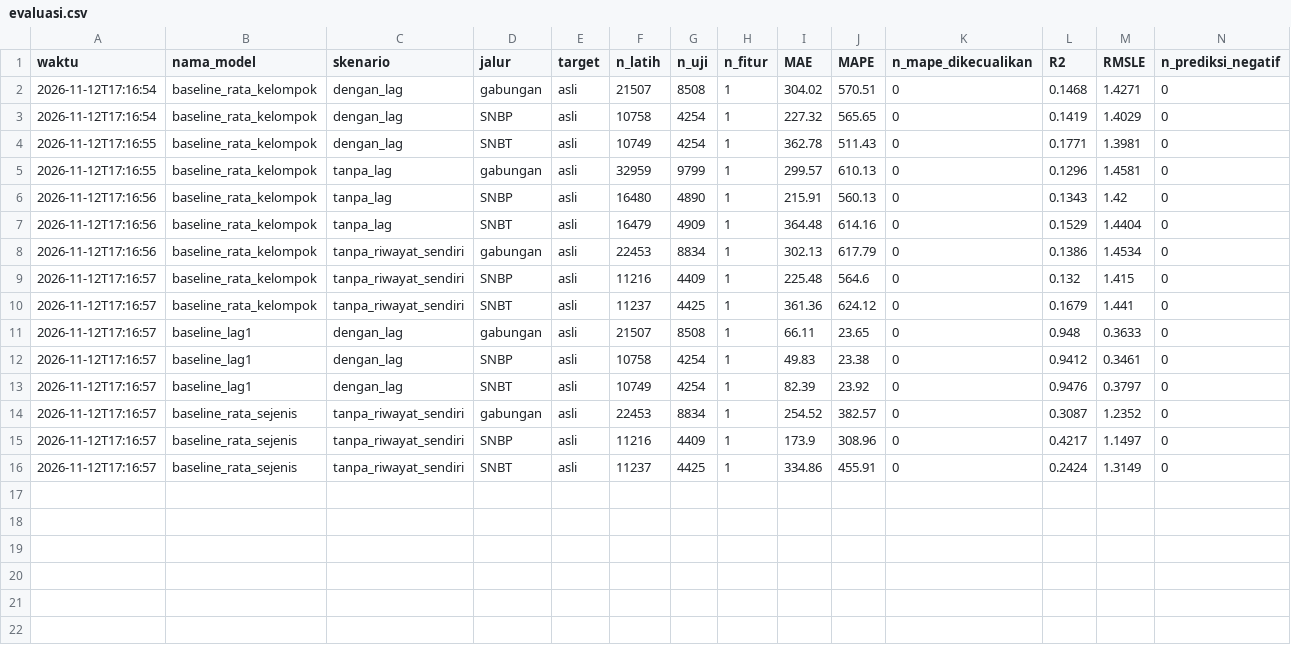
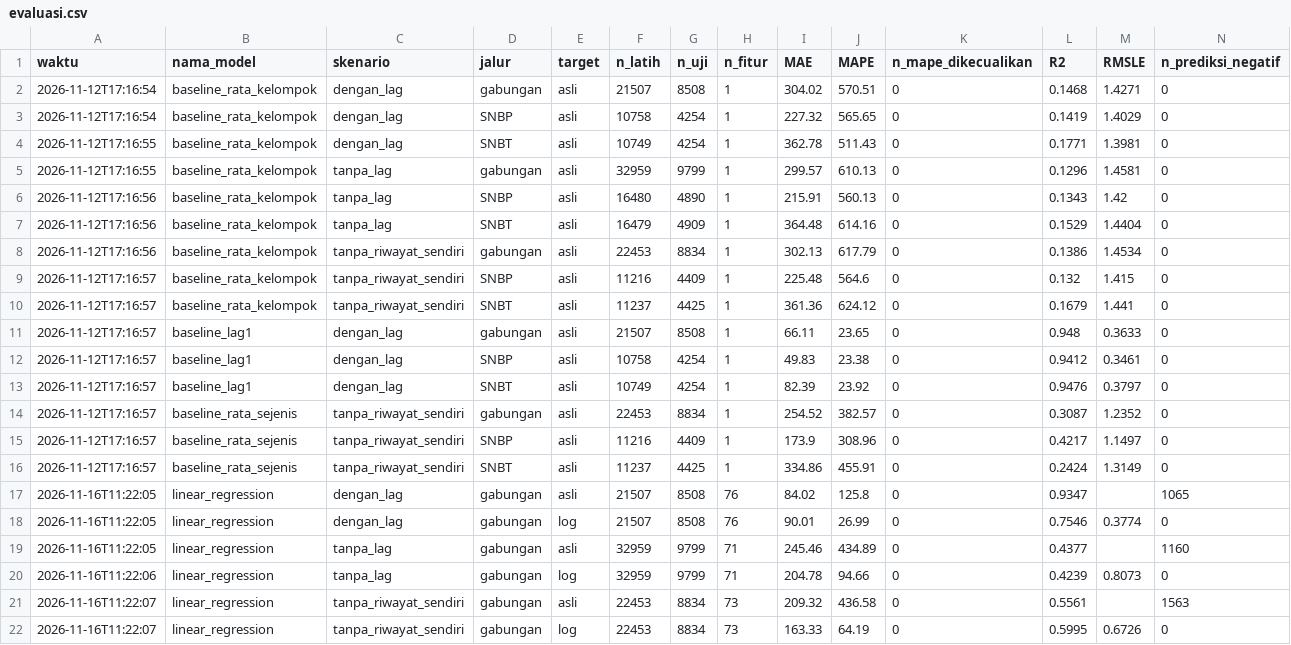
Before and after one commit to samythh/estimasi-peminat-snpmb, a CSV file: hasil/evaluasi.csv, drawn as a sheet; only a part is shown; rows hold the shown columns only; the diff names each change by its address in the sheet, - before the commit and + after, or states it on an @@ line.

Commit message:
Jalankan ulang Linear Regression pada fondasi versi 2 (Ihsan)
- notebooks/01_linear_regression.ipynb: disalin ulang dari template terbaru; hanya sel ISI BAGIAN INI yang diubah (contoh LR template dengan log_fitur() untuk target log).

- hasil/evaluasi.csv: enam baris linear_regression versi_fondasi 2 (3 skenario x 2 target).

- docs/CHANGELOG.md [0.8.1] dan docs/PEMBAGIAN_TUGAS.md: status dan catatan hasil.

```diff
--- a/hasil/evaluasi.csv
+++ b/hasil/evaluasi.csv
+row 17: 2026-11-16T11:22:05 | linear_regression | dengan_lag | gabungan | asli | 21507 | 8508 | 76 | 84.02 | 125.8 | 0 | 0.9347 |  | 1065
+row 18: 2026-11-16T11:22:05 | linear_regression | dengan_lag | gabungan | log | 21507 | 8508 | 76 | 90.01 | 26.99 | 0 | 0.7546 | 0.3774 | 0
+row 19: 2026-11-16T11:22:05 | linear_regression | tanpa_lag | gabungan | asli | 32959 | 9799 | 71 | 245.46 | 434.89 | 0 | 0.4377 |  | 1160
+row 20: 2026-11-16T11:22:06 | linear_regression | tanpa_lag | gabungan | log | 32959 | 9799 | 71 | 204.78 | 94.66 | 0 | 0.4239 | 0.8073 | 0
+row 21: 2026-11-16T11:22:07 | linear_regression | tanpa_riwayat_sendiri | gabungan | asli | 22453 | 8834 | 73 | 209.32 | 436.58 | 0 | 0.5561 |  | 1563
+row 22: 2026-11-16T11:22:07 | linear_regression | tanpa_riwayat_sendiri | gabungan | log | 22453 | 8834 | 73 | 163.33 | 64.19 | 0 | 0.5995 | 0.6726 | 0
```
Also changed, not shown: 3 other files.
